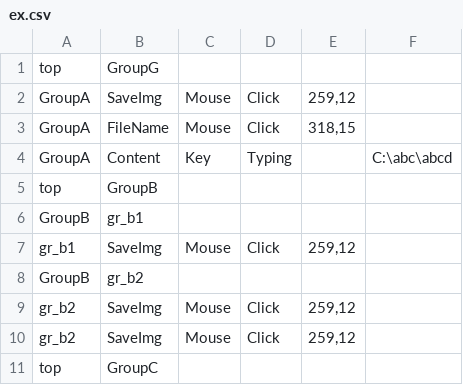
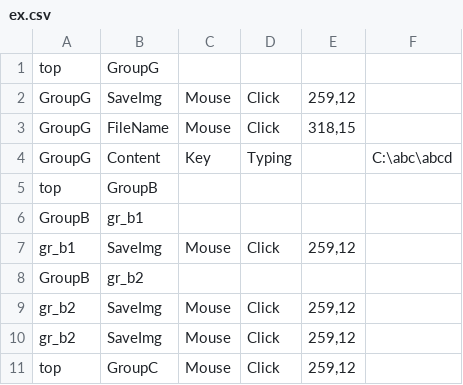
Before and after one commit to aoiupen/Macro_Tree, a CSV file: ex.csv, drawn as a sheet.

```diff
--- a/ex.csv
+++ b/ex.csv
@@ -1,5 +1,5 @@
 top,GroupG,,,,
-GroupA,SaveImg,Mouse,Click,"259,12",
-GroupA,FileName,Mouse,Click,"318,15",
-GroupA,Content,Key,Typing,,C:\abc\abcd
+GroupG,SaveImg,Mouse,Click,"259,12",
+GroupG,FileName,Mouse,Click,"318,15",
+GroupG,Content,Key,Typing,,C:\abc\abcd
 top,GroupB,,,,
@@ -10,2 +10,2 @@ gr_b2,SaveImg,Mouse,Click,"259,12",
 gr_b2,SaveImg,Mouse,Click,"259,12",
-top,GroupC,,,,
+top,GroupC,Mouse,Click,"259,12",
```
Also changed, not shown: ex_backup.csv, 4 other files.
